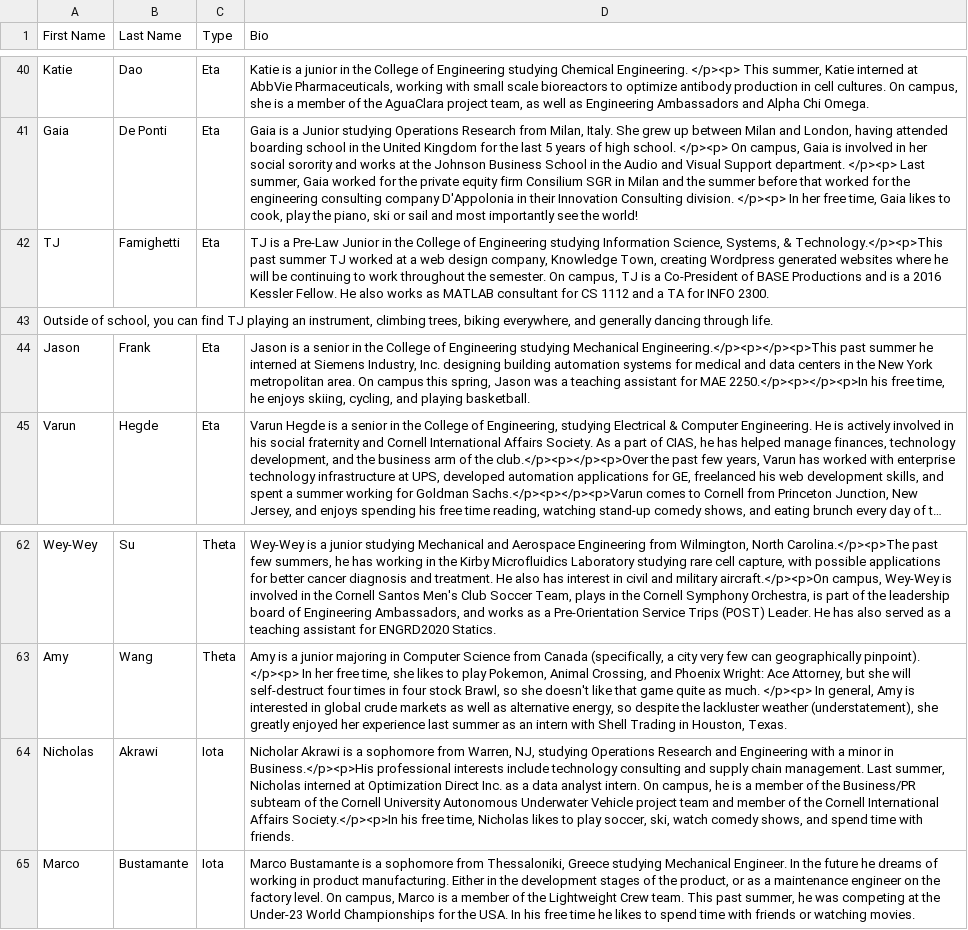
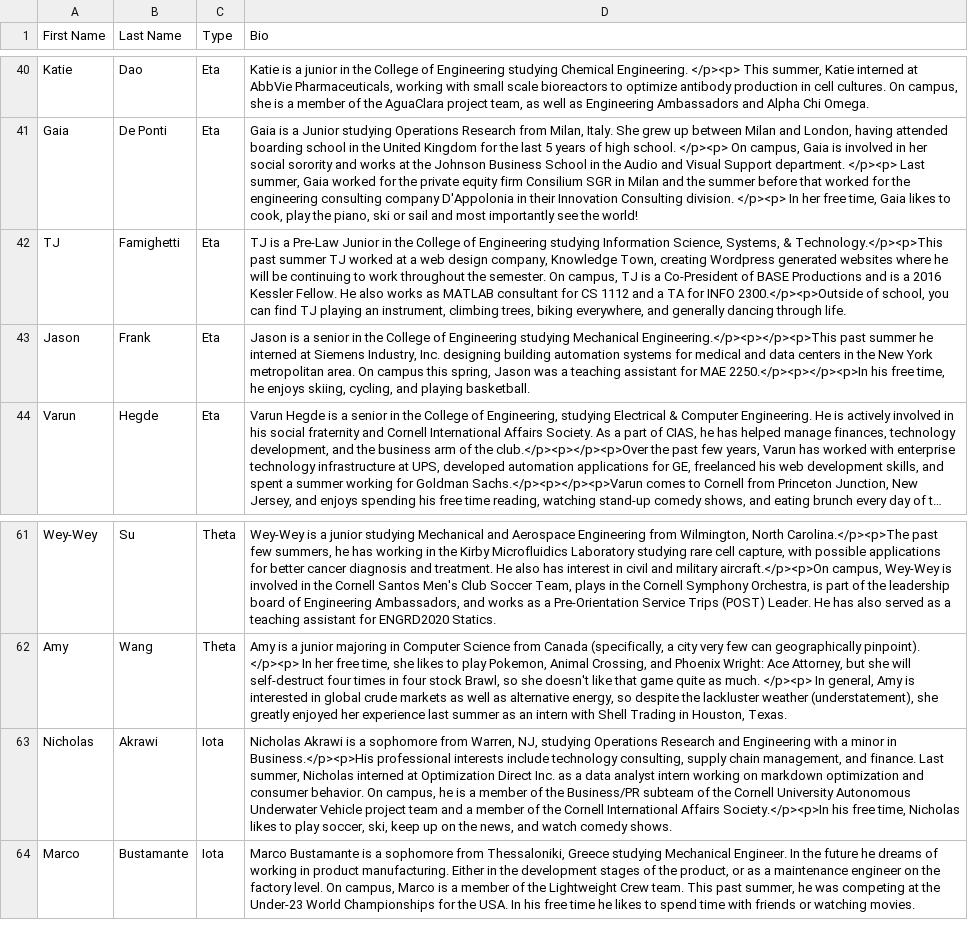
Before and after one commit to yuxiaotan/thetatauwebsite, a CSV file: brothers.csv, drawn as a sheet; only a part is shown, gaps mark what is left out; long unchanged cells end in …; removed rows and columns are numbered as before the commit, all else as after; the diff names each change by its address in the sheet, - before the commit and + after, or states it on an @@ line.

```diff
--- a/brothers.csv
+++ b/brothers.csv
-D42 (Bio): …for INFO 2300.
+D42 (Bio): …for INFO 2300.</p><p>Outside of school, you can find TJ playing an instrument, climbing trees, biking everywhere, and generally dancing through life.
-row 43: Outside of school, you can find TJ playing an instrument, climbing trees, biking everywhere, and generally dancing through life.
-D63 (Bio): Nicholar Akrawi is a sophomore from Warren, NJ, studying Operations Research and Engineering with a minor in Business.</p><p>His professional interests include technology consulting and supply chain management. Last summer, Nicholas interned at Optimization Direct Inc. as a data analyst intern. On campus, he is a member of the Business/PR subteam of the Cornell University Autonomous Underwater Vehicle project team and member of the Cornell International Affairs Society.</p><p>In his free time, Nicholas likes to play soccer, ski, watch comedy shows, and spend time with friends.
+D63 (Bio): Nicholas Akrawi is a sophomore from Warren, NJ, studying Operations Research and Engineering with a minor in Business.</p><p>His professional interests include technology consulting, supply chain management, and finance. Last summer, Nicholas interned at Optimization Direct Inc. as a data analyst intern working on markdown optimization and consumer behavior. On campus, he is a member of the Business/PR subteam of the Cornell University Autonomous Underwater Vehicle project team and a member of the Cornell International Affairs Society.</p><p>In his free time, Nicholas likes to play soccer, ski, keep up on the news, and watch comedy shows.
```
Also changed, not shown: 5 other files.
